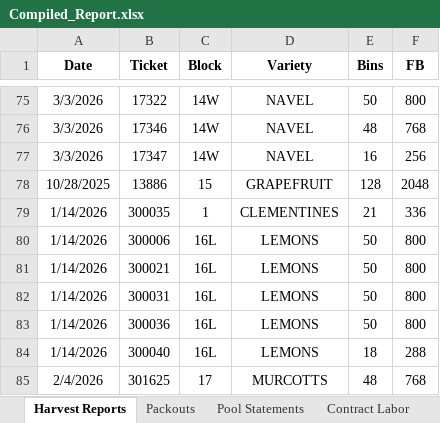
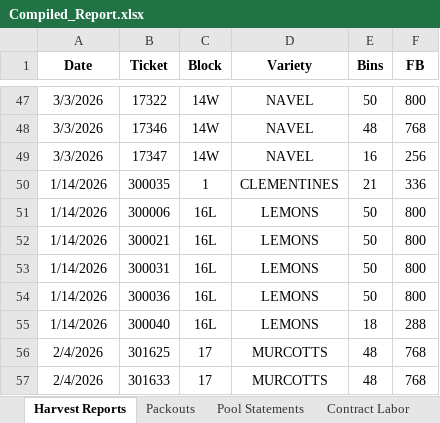
Before and after one commit to msmoore18/lazyspackouts, an Excel workbook: Compiled_Report.xlsx, sheet Harvest Reports, drawn as a sheet; only a part is shown, gaps mark what is left out; the shorter side is filled out with more unchanged rows; values as stored, in another font and other column widths than the file's, no borders; the diff covers the shown part only; the diff names each change by its address in the sheet, - before the commit and + after, or states it on an @@ line.

Commit message:
Remove Harvest Reports dated before 2026

```diff
--- a/Compiled_Report.xlsx (sheet Harvest Reports)
+++ b/Compiled_Report.xlsx (sheet Harvest Reports)
-row 78: 10/28/2025 | 13886 | 15 | GRAPEFRUIT | 128 | 2048
```
Also changed, not shown: 220 removed rows elsewhere in this sheet.
